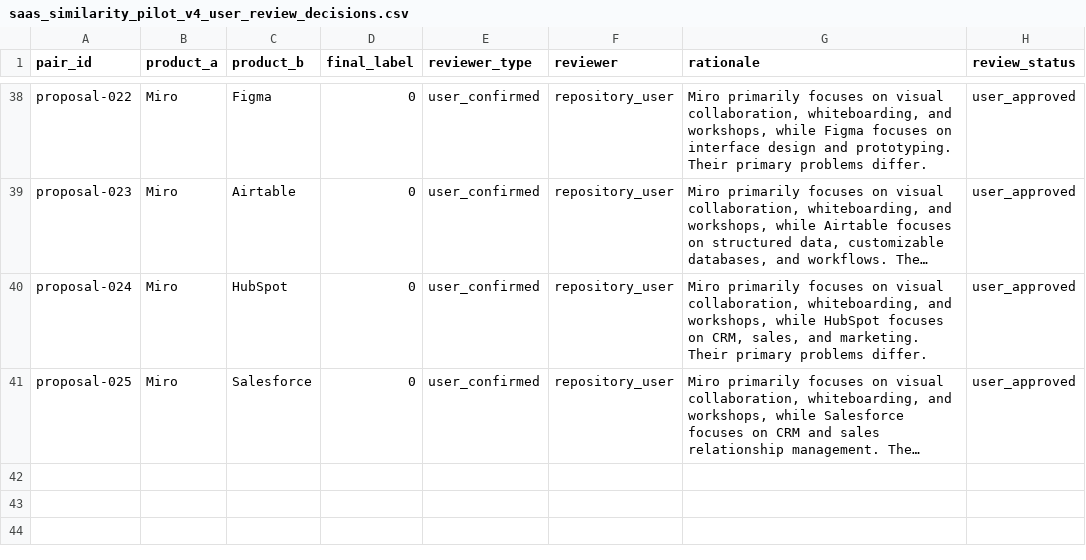
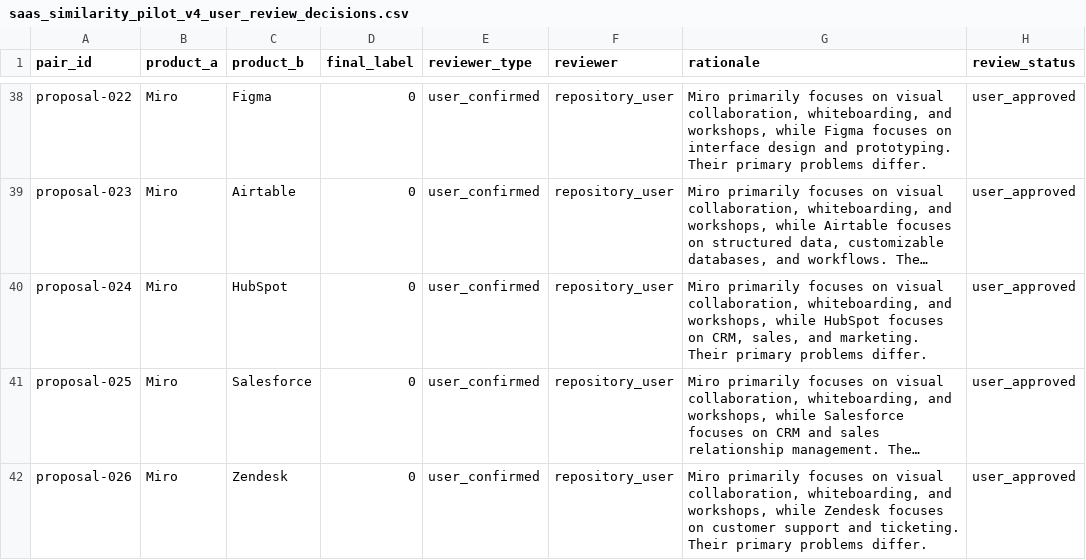
Before and after one commit to jaishankarcr09-sys/WebForge, a CSV file: backend/data/saas_similarity_pilot_v4_user_review_decisions.csv, drawn as a sheet; only a part is shown, gaps mark what is left out; long unchanged cells end in …; the diff names each change by its address in the sheet, - before the commit and + after, or states it on an @@ line.

Commit message:
Record explicit user review decision for Miro vs Zendesk

```diff
--- a/backend/data/saas_similarity_pilot_v4_user_review_decisions.csv
+++ b/backend/data/saas_similarity_pilot_v4_user_review_decisions.csv
+row 42: proposal-026 | Miro | Zendesk | 0 | user_confirmed | repository_user | Miro primarily focuses on visual collaboration, whiteboarding, and workshops, while Zendesk focuses on customer support and ticketing. Their primary problems differ. | user_approved
```
